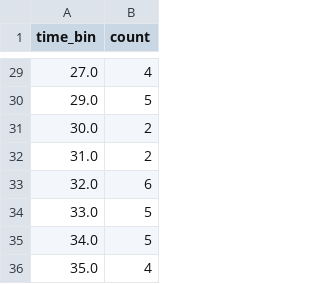
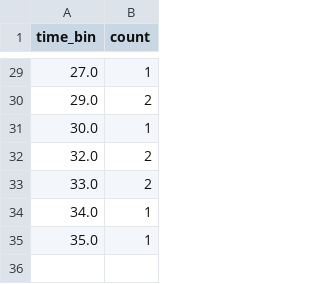
Before and after one commit to Gabriela-CatalinaGrosu/Licenta, a CSV file: output/bwv66.6/note/analiza_note/Alto/densitate_Alto.csv, drawn as a sheet; only a part is shown, gaps mark what is left out; the diff covers the shown part only.

```diff
--- a/output/bwv66.6/note/analiza_note/Alto/densitate_Alto.csv
+++ b/output/bwv66.6/note/analiza_note/Alto/densitate_Alto.csv
@@ -29,8 +29,7 @@ time_bin,count
-27.0,4
-29.0,5
-30.0,2
-31.0,2
-32.0,6
-33.0,5
-34.0,5
-35.0,4
+27.0,1
+29.0,2
+30.0,1
+32.0,2
+33.0,2
+34.0,1
+35.0,1
```
Also changed, not shown: 27 edited cells elsewhere in this file, output/bwv66.6/note/analiza_note/Bass/densitate_Bass.csv, output/bwv66.6/note/analiza_note/Soprano/densitate_Soprano.csv, 39 other files.
